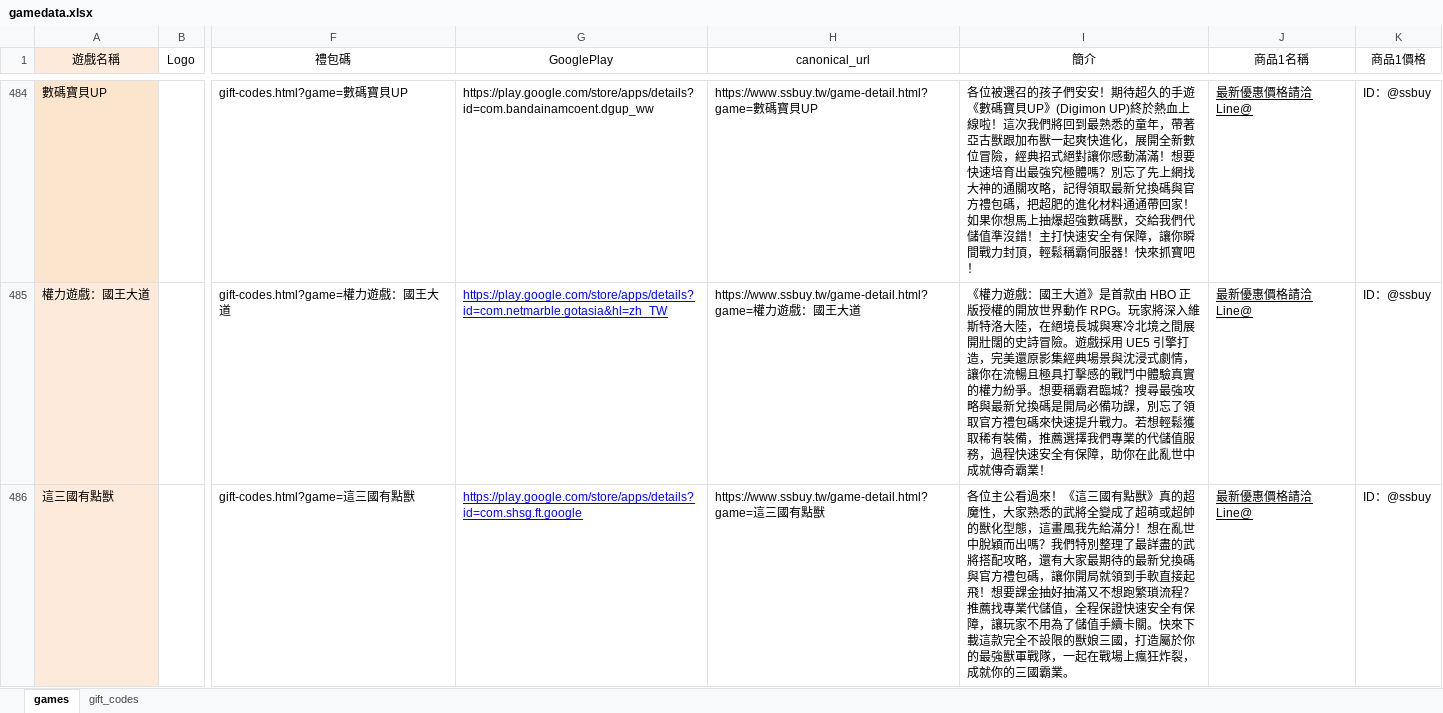
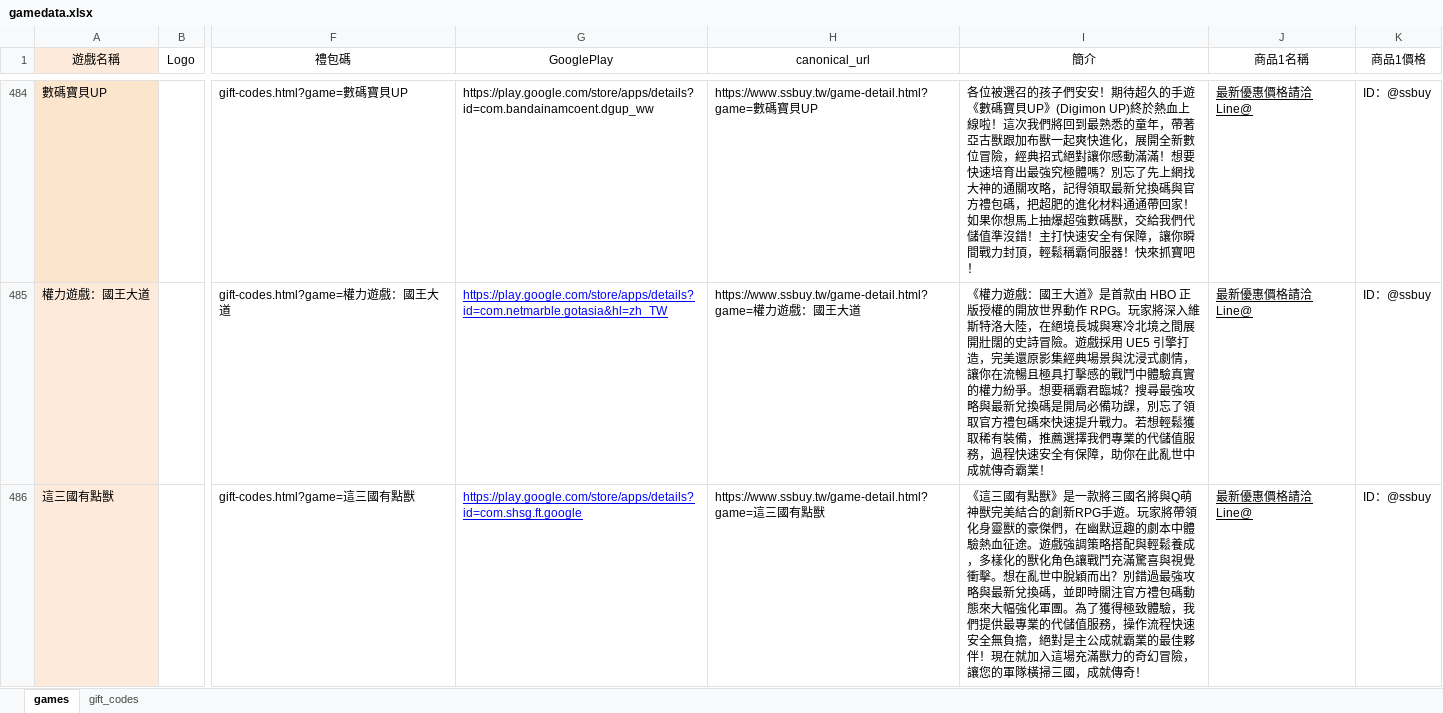
Before and after one commit to diva3322/SSBuy-web, an Excel workbook: detail_giftcode/data/gamedata.xlsx, sheet games, drawn as a sheet; only a part is shown, gaps mark what is left out; values as stored, in another font and other column widths than the file's, no borders; the diff covers the shown part only; the diff names each change by its address in the sheet, - before the commit and + after, or states it on an @@ line.

```diff
--- a/detail_giftcode/data/gamedata.xlsx (sheet games)
+++ b/detail_giftcode/data/gamedata.xlsx (sheet games)
-I486 (簡介): 各位主公看過來！《這三國有點獸》真的超魔性，大家熟悉的武將全變成了超萌或超帥的獸化型態，這畫風我先給滿分！想在亂世中脫穎而出嗎？我們特別整理了最詳盡的武將搭配攻略，還有大家最期待的最新兌換碼與官方禮包碼，讓你開局就領到手軟直接起飛！想要課金抽好抽滿又不想跑繁瑣流程？推薦找專業代儲值，全程保證快速安全有保障，讓玩家不用為了儲值手續卡關。快來下載這款完全不設限的獸娘三國，打造屬於你的最強獸軍戰隊，一起在戰場上瘋狂炸裂，成就你的三國霸業。
+I486 (簡介): 《這三國有點獸》是一款將三國名將與Q萌神獸完美結合的創新RPG手遊。玩家將帶領化身靈獸的豪傑們，在幽默逗趣的劇本中體驗熱血征途。遊戲強調策略搭配與輕鬆養成，多樣化的獸化角色讓戰鬥充滿驚喜與視覺衝擊。想在亂世中脫穎而出？別錯過最強攻略與最新兌換碼，並即時關注官方禮包碼動態來大幅強化軍團。為了獲得極致體驗，我們提供最專業的代儲值服務，操作流程快速安全無負擔，絕對是主公成就霸業的最佳夥伴！現在就加入這場充滿獸力的奇幻冒險，讓您的軍隊橫掃三國，成就傳奇！
```
Also changed, not shown: 1 edited cell elsewhere in this sheet, sheet gift_codes, 6 other files.
